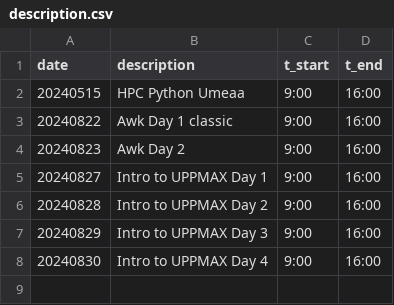
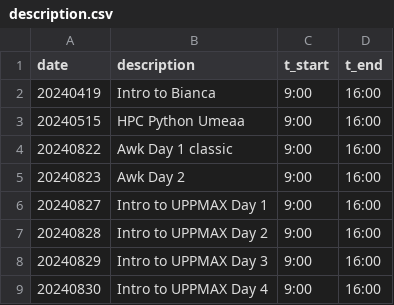
Before and after one commit to richelbilderbeek/teaching, a CSV file: experiments/counts/description.csv, drawn as a sheet; the diff names each change by its address in the sheet, - before the commit and + after, or states it on an @@ line.

```diff
--- a/experiments/counts/description.csv
+++ b/experiments/counts/description.csv
+row 2: 20240419 | Intro to Bianca | 9:00 | 16:00
```
Also changed, not shown: 9 other files.
